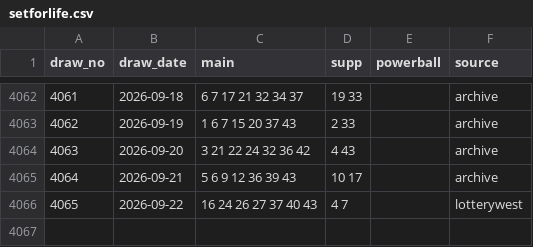
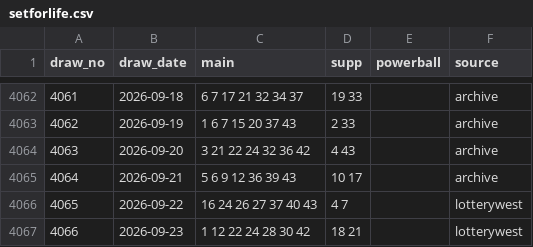
Before and after one commit to nathan13vaughan/lotto-lab, a CSV file: data/draws/setforlife.csv, drawn as a sheet; only a part is shown, gaps mark what is left out.

```diff
--- a/data/draws/setforlife.csv
+++ b/data/draws/setforlife.csv
@@ -4066 +4066,2 @@ draw_no,draw_date,main,supp,powerball,source
 4065,2026-09-22,16 24 26 27 37 40 43,4 7,,lotterywest
+4066,2026-09-23,1 12 22 24 28 30 42,18 21,,lotterywest
```
Also changed, not shown: 2 other files.
